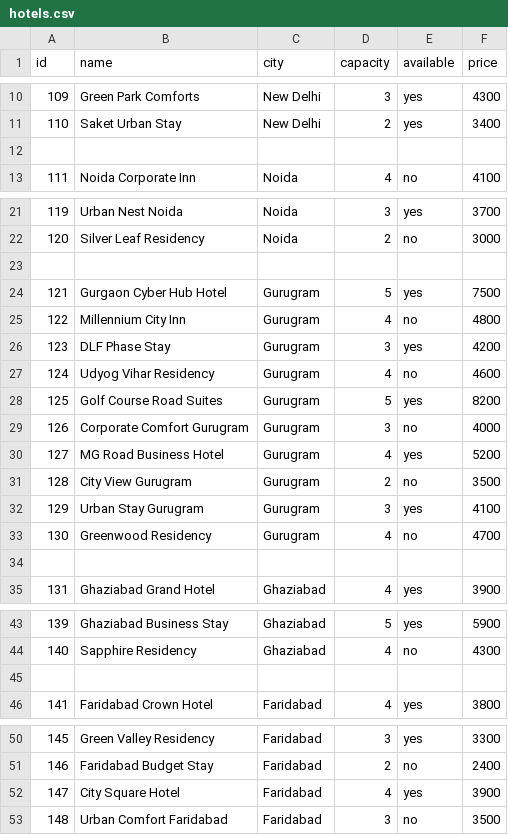
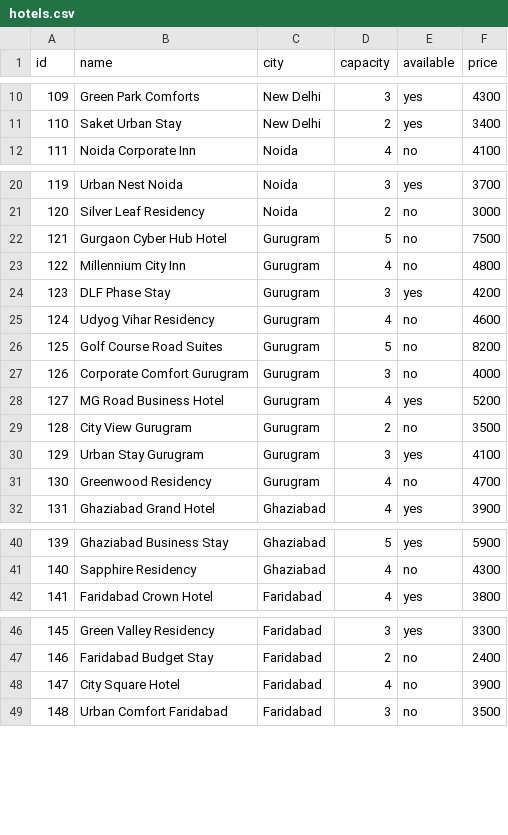
Before and after one commit to nikhil969rockss/python-projects, a CSV file: hotels.csv, drawn as a sheet; only a part is shown, gaps mark what is left out.

Commit message:
add 'card' classes for payments, and print the reservation tickets if your select 'yes' also updated the csv for price n amount balance of the card holder, according to that it will update

```diff
--- a/hotels.csv
+++ b/hotels.csv
@@ -11,3 +11,2 @@ id,name,city,capacity,available,price
 110,Saket Urban Stay,New Delhi,2,yes,3400
-
 111,Noida Corporate Inn,Noida,4,no,4100
@@ -22,4 +21,3 @@ id,name,city,capacity,available,price
 120,Silver Leaf Residency,Noida,2,no,3000
-
-121,Gurgaon Cyber Hub Hotel,Gurugram,5,yes,7500
+121,Gurgaon Cyber Hub Hotel,Gurugram,5,no,7500
 122,Millennium City Inn,Gurugram,4,no,4800
@@ -27,3 +25,3 @@ id,name,city,capacity,available,price
 124,Udyog Vihar Residency,Gurugram,4,no,4600
-125,Golf Course Road Suites,Gurugram,5,yes,8200
+125,Golf Course Road Suites,Gurugram,5,no,8200
 126,Corporate Comfort Gurugram,Gurugram,3,no,4000
@@ -33,3 +31,2 @@ id,name,city,capacity,available,price
 130,Greenwood Residency,Gurugram,4,no,4700
-
 131,Ghaziabad Grand Hotel,Ghaziabad,4,yes,3900
@@ -44,3 +41,2 @@ id,name,city,capacity,available,price
 140,Sapphire Residency,Ghaziabad,4,no,4300
-
 141,Faridabad Crown Hotel,Faridabad,4,yes,3800
@@ -51,3 +47,3 @@ id,name,city,capacity,available,price
 146,Faridabad Budget Stay,Faridabad,2,no,2400
-147,City Square Hotel,Faridabad,4,yes,3900
+147,City Square Hotel,Faridabad,4,no,3900
 148,Urban Comfort Faridabad,Faridabad,3,no,3500
```
Also changed, not shown: 3 other files.
